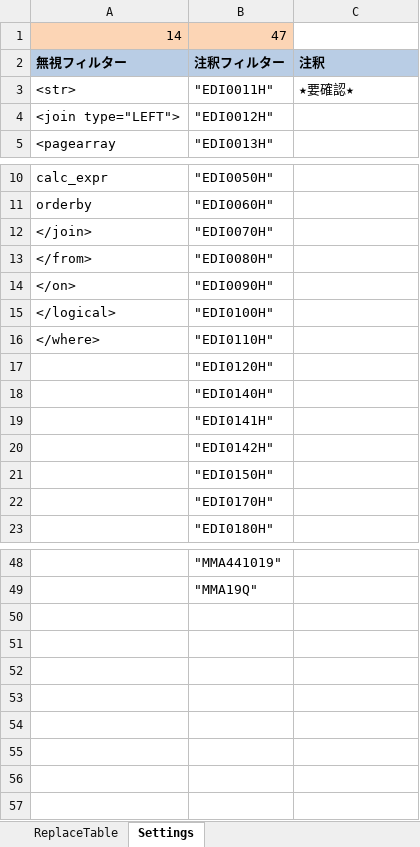
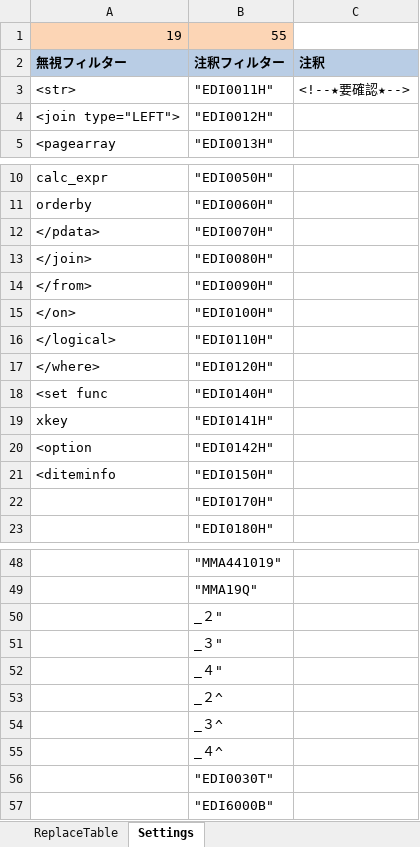
Before and after one commit to YamikarasuMk22/TextReplacer, an Excel workbook: ReplaceTable.xlsx, sheet Settings, drawn as a sheet; only a part is shown, gaps mark what is left out; values as stored, in another font and other column widths than the file's, no borders; removed rows and columns are numbered as before the commit, all else as after; the diff names each change by its address in the sheet, - before the commit and + after, or states it on an @@ line.

```diff
--- a/ReplaceTable.xlsx (sheet Settings)
+++ b/ReplaceTable.xlsx (sheet Settings)
-row 1: 14 | 47
+row 1: 19 | 55
-C3: ★要確認★
+C3: <!--★要確認★-->
-A12: </join>
+A12: </pdata>
-A13: </from>
+A13: </join>
-A14: </on>
+A14: </from>
-A15: </logical>
+A15: </on>
-A16: </where>
+A16: </logical>
-A17: (empty)
+A17: </where>
-A18: (empty)
+A18: <set func
-A19: (empty)
+A19: xkey
-A20: (empty)
+A20: <option
-A21: (empty)
+A21: <diteminfo
+row 50:  | _２"
+row 51:  | _３"
+row 52:  | _４"
+row 53:  | _２^
+row 54:  | _３^
+row 55:  | _４^
+row 56:  | "EDI0030T"
+row 57:  | "EDI6000B"
```
Also changed, not shown: sheet ReplaceTable, hidden cells, 8 other files.
